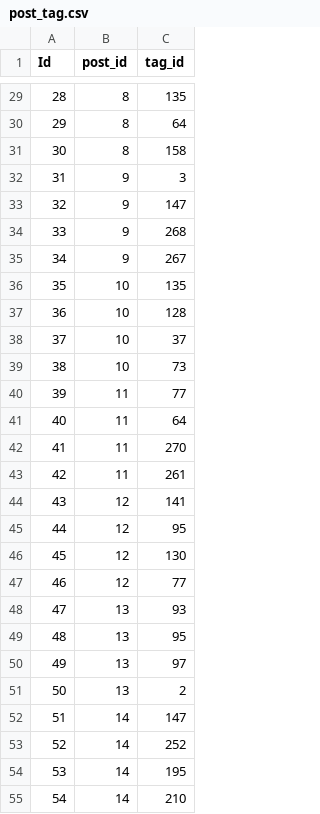
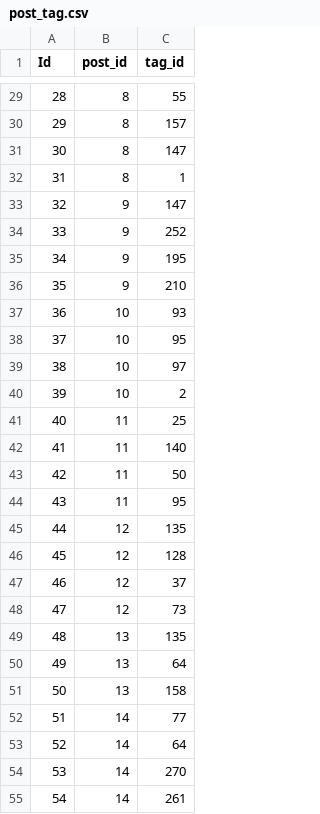
Before and after one commit to ryunosuke35/CookChainer, a CSV file: db/csv/post_tag.csv, drawn as a sheet; only a part is shown, gaps mark what is left out; the diff covers the shown part only.

```diff
--- a/db/csv/post_tag.csv
+++ b/db/csv/post_tag.csv
@@ -29,27 +29,27 @@ Id,post_id,tag_id
-28,8,135
-29,8,64
-30,8,158
-31,9,3
+28,8,55
+29,8,157
+30,8,147
+31,8,1
 32,9,147
-33,9,268
-34,9,267
-35,10,135
-36,10,128
-37,10,37
-38,10,73
-39,11,77
-40,11,64
-41,11,270
-42,11,261
-43,12,141
-44,12,95
-45,12,130
-46,12,77
-47,13,93
-48,13,95
-49,13,97
-50,13,2
-51,14,147
-52,14,252
-53,14,195
-54,14,210
+33,9,252
+34,9,195
+35,9,210
+36,10,93
+37,10,95
+38,10,97
+39,10,2
+40,11,25
+41,11,140
+42,11,50
+43,11,95
+44,12,135
+45,12,128
+46,12,37
+47,12,73
+48,13,135
+49,13,64
+50,13,158
+51,14,77
+52,14,64
+53,14,270
+54,14,261
```
Also changed, not shown: 33 edited cells elsewhere in this file, db/csv/post.csv, 1 other file.
